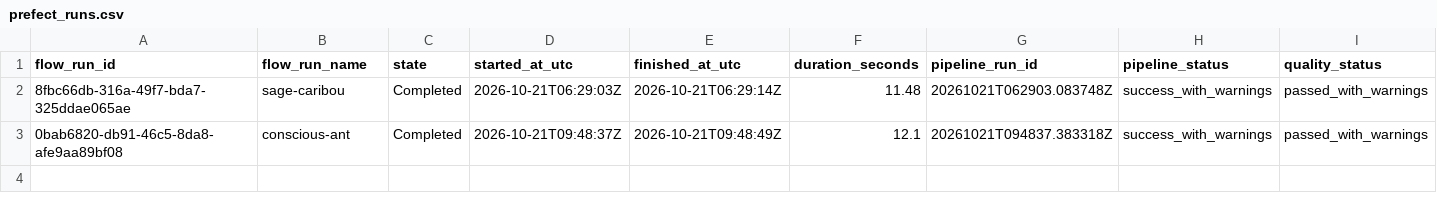
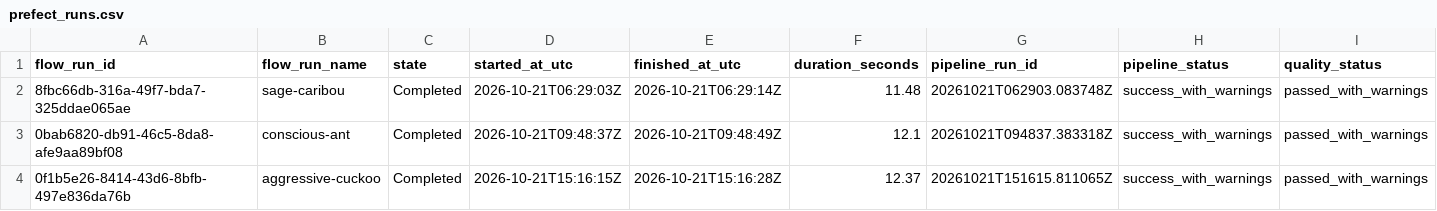
Before and after one commit to UzairAhmed87/HackInsight-TeamHaseen, a CSV file: prefect_runs.csv, drawn as a sheet; only a part is shown; rows hold the shown columns only; the diff names each change by its address in the sheet, - before the commit and + after, or states it on an @@ line.

```diff
--- a/prefect_runs.csv
+++ b/prefect_runs.csv
+row 4: 0f1b5e26-8414-43d6-8bfb-497e836da76b | aggressive-cuckoo | Completed | 2026-10-21T15:16:15Z | 2026-10-21T15:16:28Z | 12.37 | 20261021T151615.811065Z | success_with_warnings | passed_with_warnings
```
Also changed, not shown: data/processed/gold_urban_unit_karachi_network_daily.csv, data/processed/gold_urban_unit_karachi_sensor_daily.csv, 6 other files.
